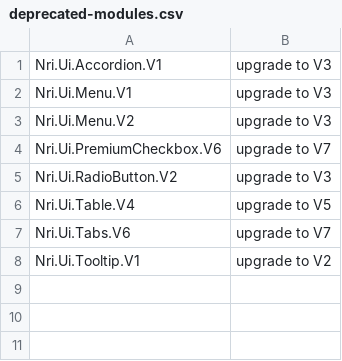
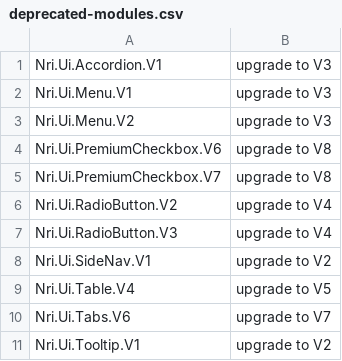
Before and after one commit to NoRedInk/noredink-ui, a CSV file: deprecated-modules.csv, drawn as a sheet.

```diff
--- a/deprecated-modules.csv
+++ b/deprecated-modules.csv
@@ -3,4 +3,7 @@ Nri.Ui.Menu.V1,upgrade to V3
 Nri.Ui.Menu.V2,upgrade to V3
-Nri.Ui.PremiumCheckbox.V6,upgrade to V7
-Nri.Ui.RadioButton.V2,upgrade to V3
+Nri.Ui.PremiumCheckbox.V6,upgrade to V8
+Nri.Ui.PremiumCheckbox.V7,upgrade to V8
+Nri.Ui.RadioButton.V2,upgrade to V4
+Nri.Ui.RadioButton.V3,upgrade to V4
+Nri.Ui.SideNav.V1,upgrade to V2
 Nri.Ui.Table.V4,upgrade to V5
```
Also changed, not shown: 6 other files.
